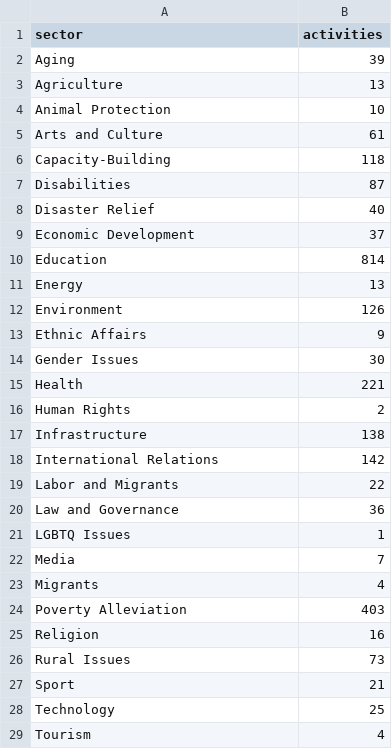
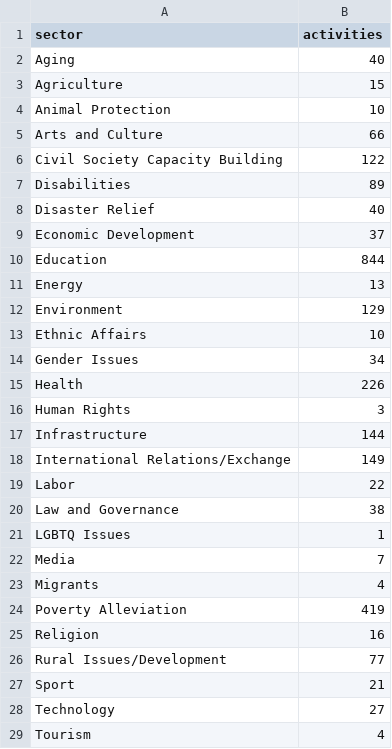
Before and after one commit to jessicachinafile/jessicachinafile.github.io, a TSV file: monthly/TAsector.tsv, drawn as a sheet; only a part is shown; the diff covers the shown part only.

Commit message:
Update TAsector.tsv
6/3

```diff
--- a/monthly/TAsector.tsv
+++ b/monthly/TAsector.tsv
@@ -1,21 +1,21 @@
 sector	activities
-Aging	39
-Agriculture	13
+Aging	40
+Agriculture	15
 Animal Protection	10
-Arts and Culture	61
-Capacity-Building	118
-Disabilities	87
+Arts and Culture	66
+Civil Society Capacity Building	122
+Disabilities	89
 Disaster Relief	40
 Economic Development	37
-Education	814
+Education	844
 Energy	13
-Environment	126
-Ethnic Affairs	9
-Gender Issues	30
-Health	221
-Human Rights	2
-Infrastructure	138
-International Relations	142
-Labor and Migrants	22
-Law and Governance	36
+Environment	129
+Ethnic Affairs	10
+Gender Issues	34
+Health	226
+Human Rights	3
+Infrastructure	144
+International Relations/Exchange	149
+Labor	22
+Law and Governance	38
 LGBTQ Issues	1
@@ -23,7 +23,7 @@ Media	7
 Migrants	4
-Poverty Alleviation	403
+Poverty Alleviation	419
 Religion	16
-Rural Issues	73
+Rural Issues/Development	77
 Sport	21
-Technology	25
+Technology	27
 Tourism	4
```
Also changed, not shown: 4 edited cells elsewhere in this file.
